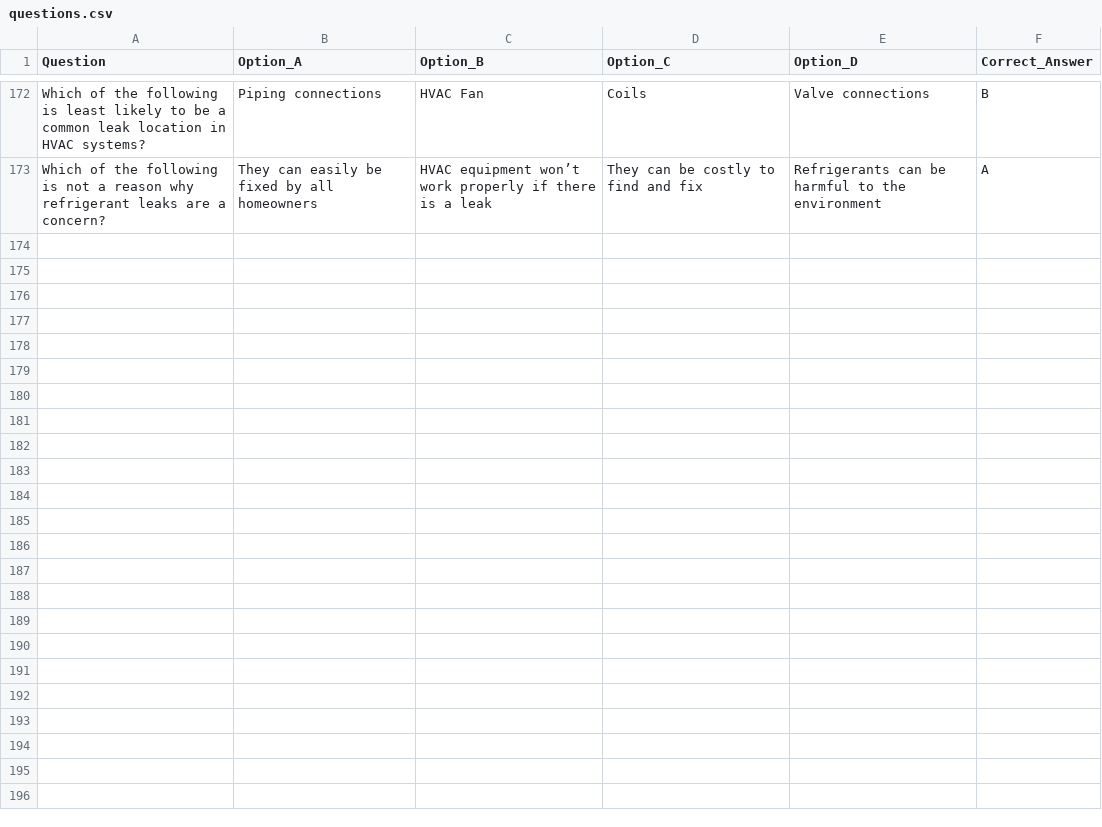
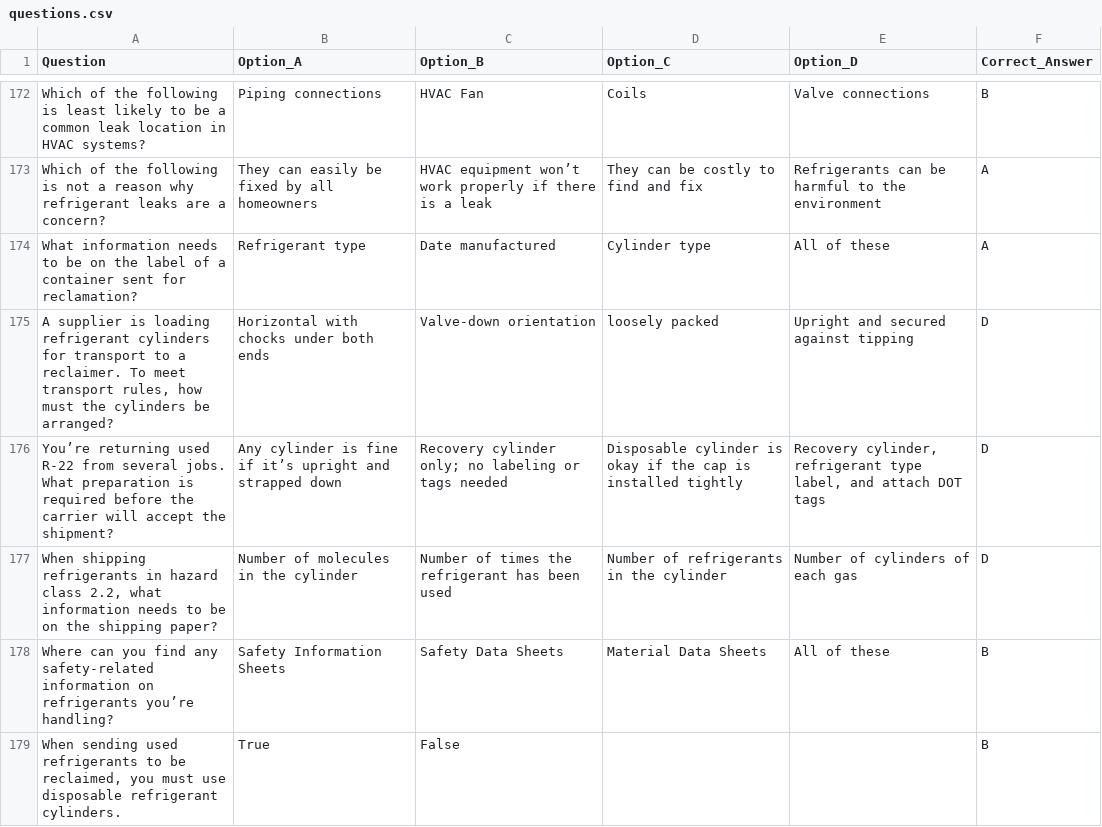
Before and after one commit to kdmp4/epa608, a CSV file: questions.csv, drawn as a sheet; only a part is shown, gaps mark what is left out; the diff names each change by its address in the sheet, - before the commit and + after, or states it on an @@ line.

Commit message:
Update questions.csv

```diff
--- a/questions.csv
+++ b/questions.csv
+row 174: What information needs to be on the label of a container sent for reclamation? | Refrigerant type | Date manufactured | Cylinder type | All of these | A
+row 175: A supplier is loading refrigerant cylinders for transport to a reclaimer. To meet transport rules, how must the cylinders be arranged? | Horizontal with chocks under both ends | Valve-down orientation | loosely packed | Upright and secured against tipping | D
+row 176: You’re returning used R-22 from several jobs. What preparation is required before the carrier will accept the shipment? | Any cylinder is fine if it’s upright and strapped down | Recovery cylinder only; no labeling or tags needed | Disposable cylinder is okay if the cap is installed tightly | Recovery cylinder, refrigerant type label, and attach DOT tags | D
+row 177: When shipping refrigerants in hazard class 2.2, what information needs to be on the shipping paper? | Number of molecules in the cylinder | Number of times the refrigerant has been used | Number of refrigerants in the cylinder | Number of cylinders of each gas | D
+row 178: Where can you find any safety-related information on refrigerants you’re handling? | Safety Information Sheets | Safety Data Sheets | Material Data Sheets | All of these | B
+row 179: When sending used refrigerants to be reclaimed, you must use disposable refrigerant cylinders. | True | False |  |  | B
```
